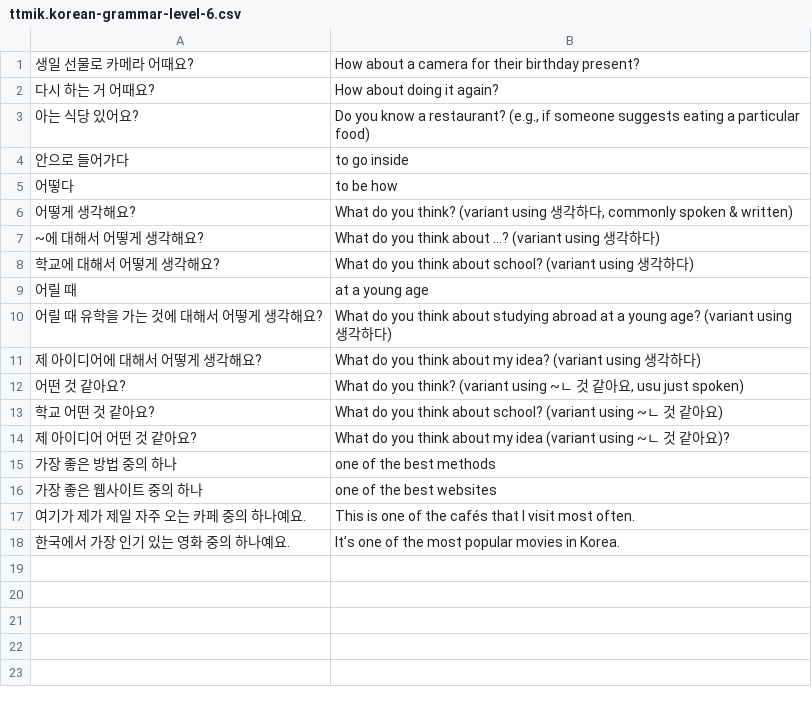
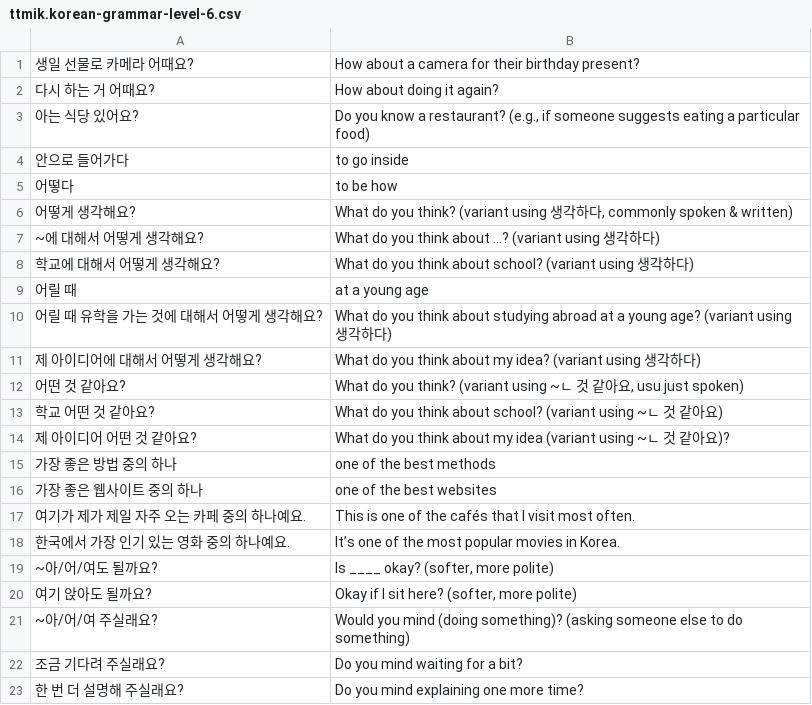
Before and after one commit to bryanesmith/flashcards, a CSV file: Korean Language/ttmik.korean-grammar-level-6.csv, drawn as a sheet; the diff names each change by its address in the sheet, - before the commit and + after, or states it on an @@ line.

Commit message:
today's grammar/vocab

```diff
--- a/Korean Language/ttmik.korean-grammar-level-6.csv
+++ b/Korean Language/ttmik.korean-grammar-level-6.csv
+row 19: ~아/어/여도 될까요? | Is ____ okay? (softer, more polite)
+row 20: 여기 앉아도 될까요? | Okay if I sit here? (softer, more polite)
+row 21: ~아/어/여 주실래요? | Would you mind (doing something)? (asking someone else to do something)
+row 22: 조금 기다려 주실래요? | Do you mind waiting for a bit?
+row 23: 한 번 더 설명해 주실래요? | Do you mind explaining one more time?
```
Also changed, not shown: Korean Language/misc.csv, 1 other file.
